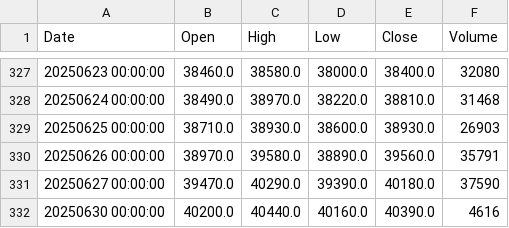
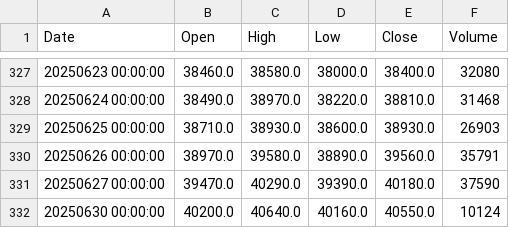
Before and after one commit to auditive-tokyo/stock-price-prediction-transformer, a CSV file: chart_csvs/N225_ohlc_202509_1D.csv, drawn as a sheet; only a part is shown, gaps mark what is left out.

```diff
--- a/chart_csvs/N225_ohlc_202509_1D.csv
+++ b/chart_csvs/N225_ohlc_202509_1D.csv
@@ -331,2 +331,2 @@ Date,Open,High,Low,Close,Volume
 20250627 00:00:00,39470.0,40290.0,39390.0,40180.0,37590
-20250630 00:00:00,40200.0,40440.0,40160.0,40390.0,4616
+20250630 00:00:00,40200.0,40640.0,40160.0,40550.0,10124
```
Also changed, not shown: chart_csvs/n225_ohlc_202509_15M.csv, chart_csvs/n225_ohlc_202509_4H.csv, 17 other files.
